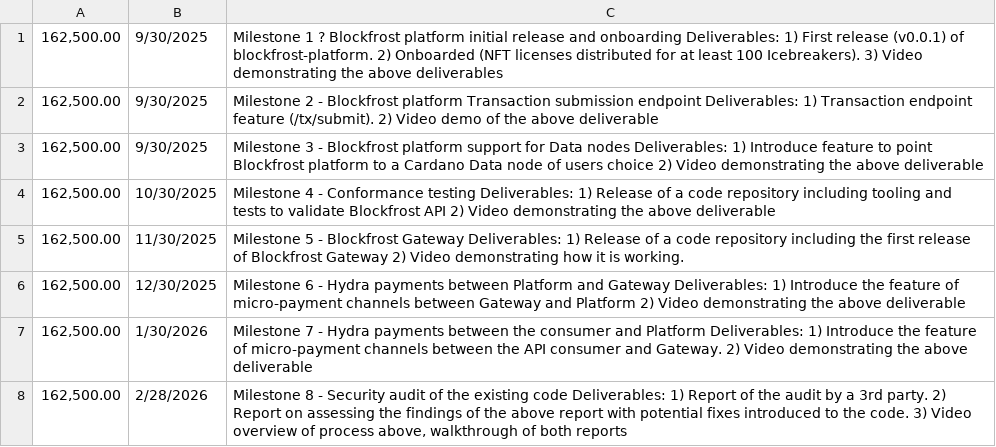
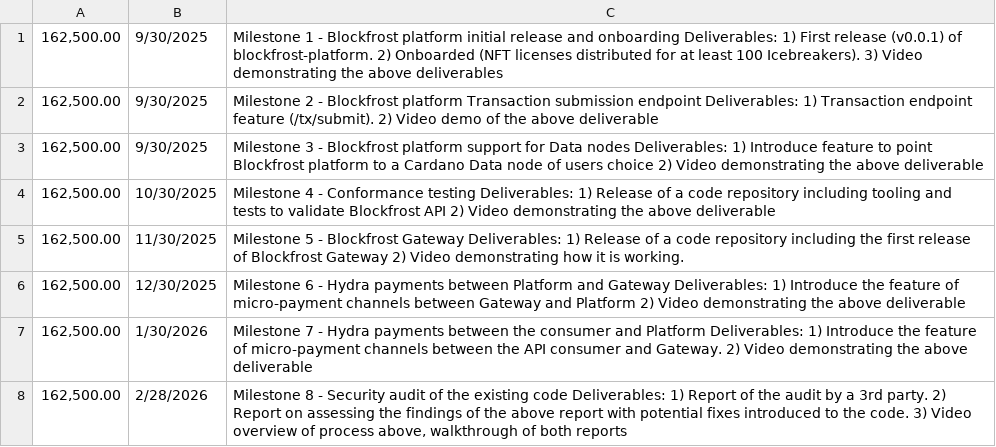
Before and after one commit to intersectmatt/budget-management, a CSV file: metadata/2025-10-27-fund-io/IOG - Blockfrost Platform Community Budget Proposal Milestones.csv, drawn as a sheet.

Commit message:
Update IOG - Blockfrost Platform Community Budget Proposal Milestones.csv
corrected spelling

```diff
--- a/metadata/2025-10-27-fund-io/IOG - Blockfrost Platform Community Budget Proposal Milestones.csv
+++ b/metadata/2025-10-27-fund-io/IOG - Blockfrost Platform Community Budget Proposal Milestones.csv
@@ -1,2 +1,2 @@
-"162,500.00",9/30/2025,Milestone 1 ? Blockfrost platform initial release and onboarding Deliverables: 1) First release (v0.0.1) of blockfrost-platform. 2) Onboarded (NFT licenses distributed for at least 100 Icebreakers). 3) Video demonstrating the above deliverables
+"162,500.00",9/30/2025,Milestone 1 - Blockfrost platform initial release and onboarding Deliverables: 1) First release (v0.0.1) of blockfrost-platform. 2) Onboarded (NFT licenses distributed for at least 100 Icebreakers). 3) Video demonstrating the above deliverables
 "162,500.00",9/30/2025,Milestone 2 - Blockfrost platform Transaction submission endpoint Deliverables: 1) Transaction endpoint feature (/tx/submit). 2) Video demo of the above deliverable
```
